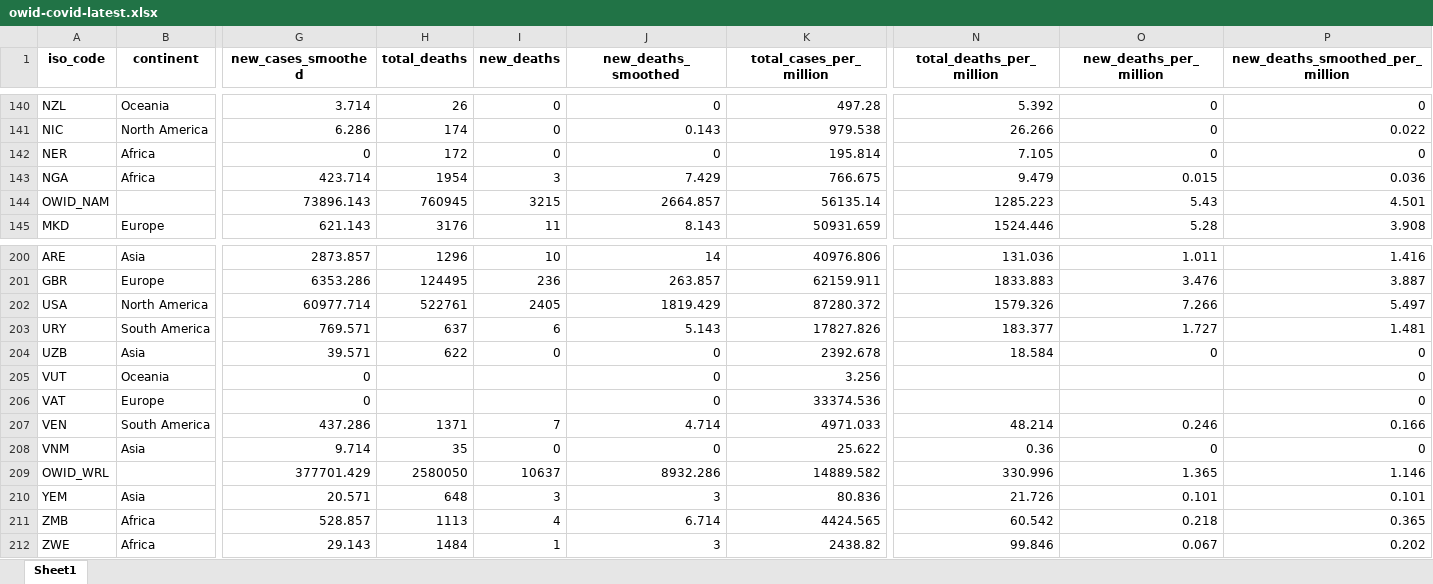
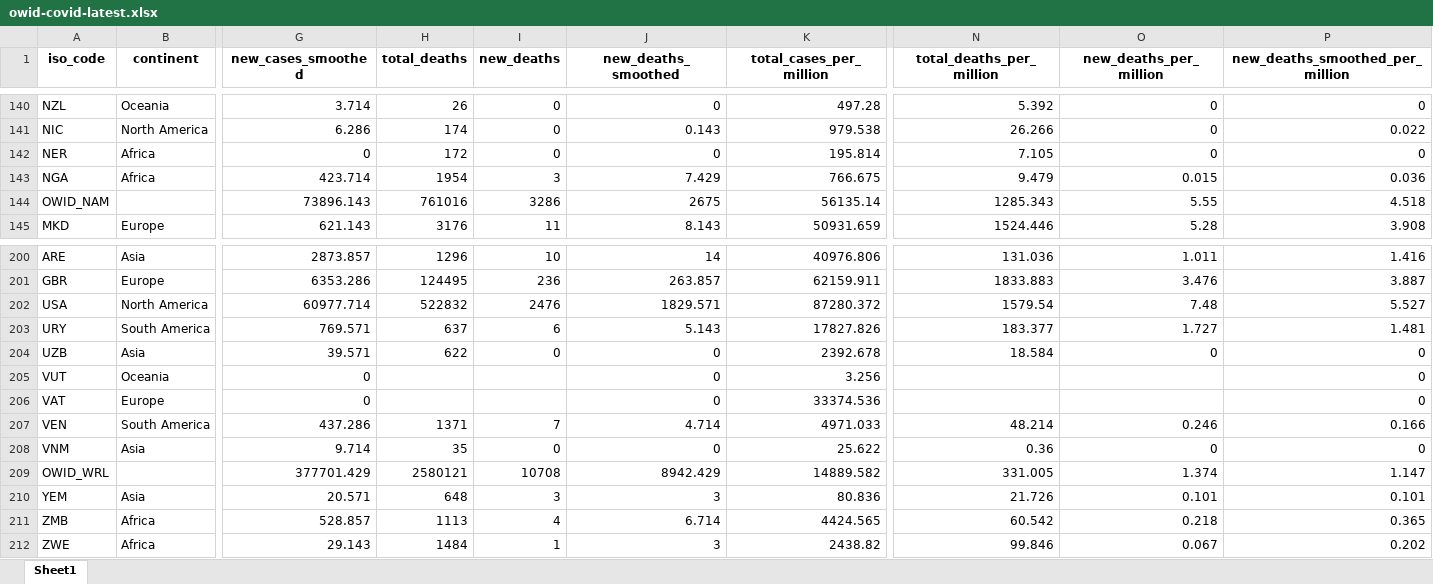
Before and after one commit to owid/covid-19-data, an Excel workbook: public/data/latest/owid-covid-latest.xlsx, sheet Sheet1, drawn as a sheet; only a part is shown, gaps mark what is left out; values as stored, in another font and other column widths than the file's, no borders; the diff names each change by its address in the sheet, - before the commit and + after, or states it on an @@ line.

```diff
--- a/public/data/latest/owid-covid-latest.xlsx (sheet Sheet1)
+++ b/public/data/latest/owid-covid-latest.xlsx (sheet Sheet1)
-H144 (total_deaths): 760945
+H144 (total_deaths): 761016
-I144 (new_deaths): 3215
+I144 (new_deaths): 3286
-J144 (new_deaths_smoothed): 2664.857
+J144 (new_deaths_smoothed): 2675
-N144 (total_deaths_per_million): 1285.223
+N144 (total_deaths_per_million): 1285.343
-O144 (new_deaths_per_million): 5.43
+O144 (new_deaths_per_million): 5.55
-P144 (new_deaths_smoothed_per_million): 4.501
+P144 (new_deaths_smoothed_per_million): 4.518
-H202 (total_deaths): 522761
+H202 (total_deaths): 522832
-I202 (new_deaths): 2405
+I202 (new_deaths): 2476
-J202 (new_deaths_smoothed): 1819.429
+J202 (new_deaths_smoothed): 1829.571
-N202 (total_deaths_per_million): 1579.326
+N202 (total_deaths_per_million): 1579.54
-O202 (new_deaths_per_million): 7.266
+O202 (new_deaths_per_million): 7.48
-P202 (new_deaths_smoothed_per_million): 5.497
+P202 (new_deaths_smoothed_per_million): 5.527
-H209 (total_deaths): 2580050
+H209 (total_deaths): 2580121
-I209 (new_deaths): 10637
+I209 (new_deaths): 10708
-J209 (new_deaths_smoothed): 8932.286
+J209 (new_deaths_smoothed): 8942.429
-N209 (total_deaths_per_million): 330.996
+N209 (total_deaths_per_million): 331.005
-O209 (new_deaths_per_million): 1.365
+O209 (new_deaths_per_million): 1.374
-P209 (new_deaths_smoothed_per_million): 1.146
+P209 (new_deaths_smoothed_per_million): 1.147
```
Also changed, not shown: 16 other files.
